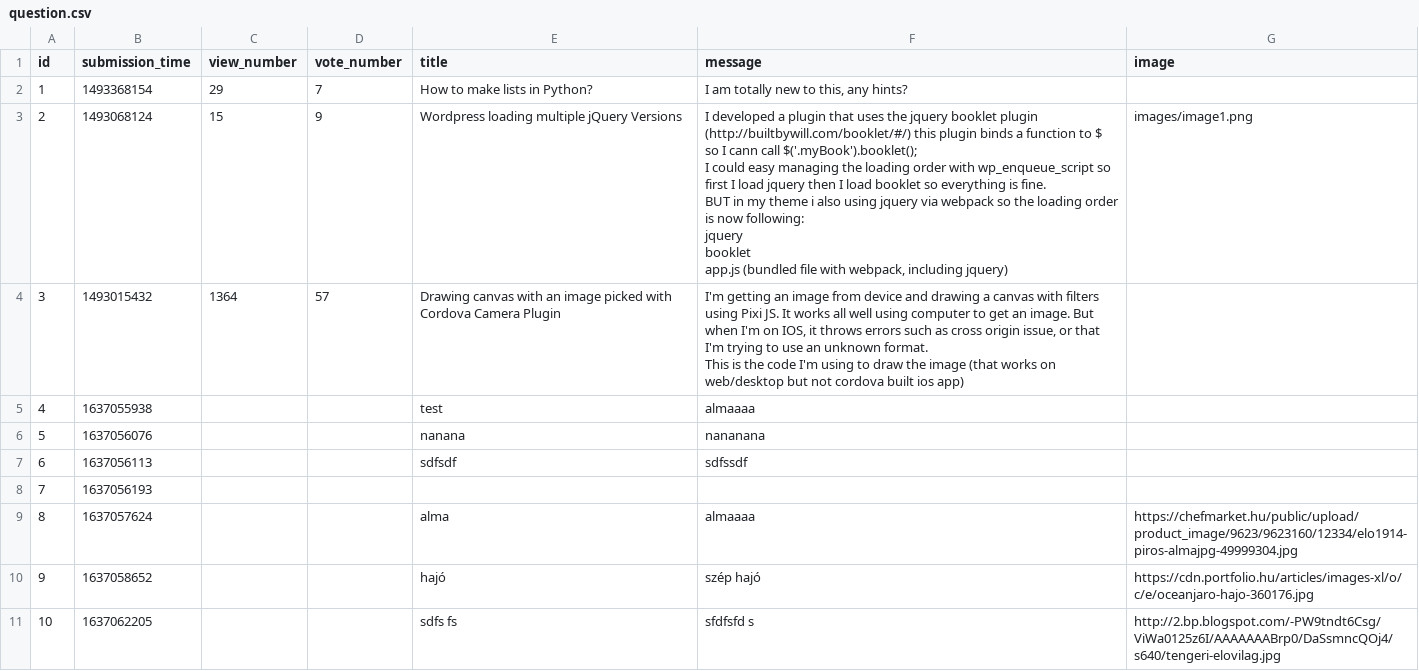
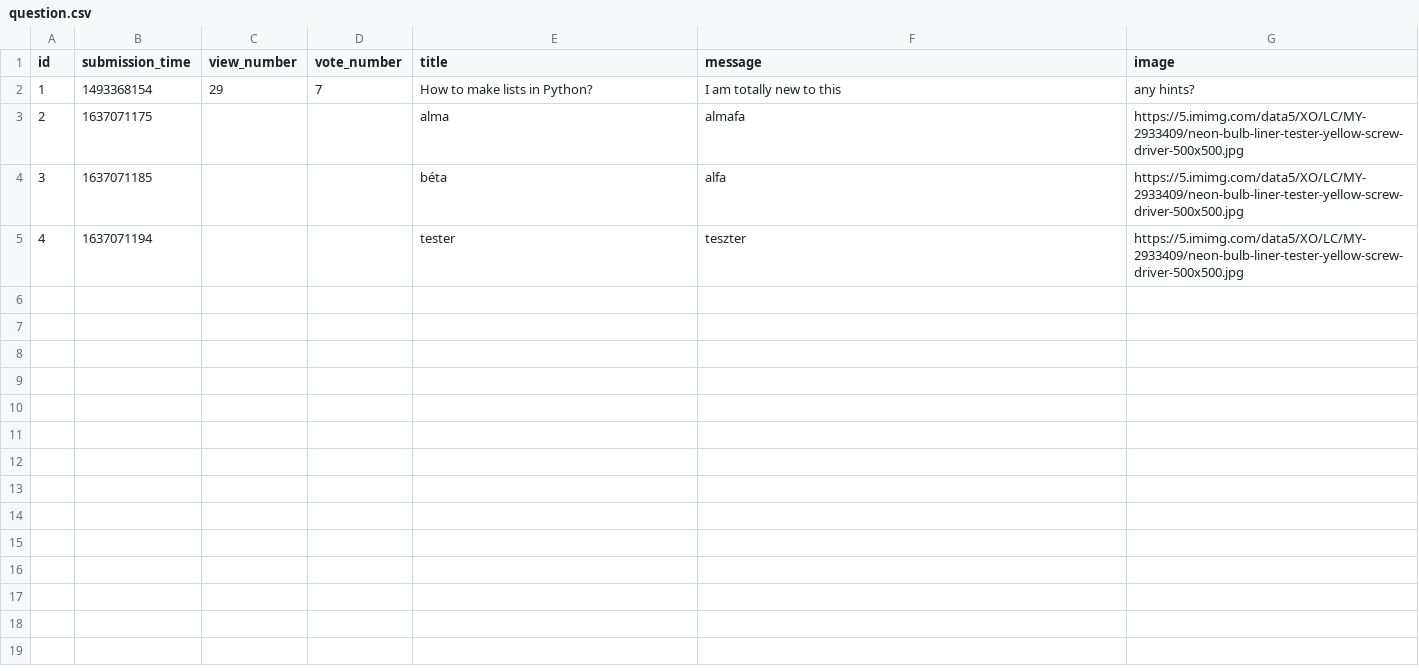
Before and after one commit to kovesdieszter/Ask-mate, a CSV file: sample_data/question.csv, drawn as a sheet.

```diff
--- a/sample_data/question.csv
+++ b/sample_data/question.csv
@@ -1,21 +1,6 @@
 id,submission_time,view_number,vote_number,title,message,image
-1,1493368154,29,7,How to make lists in Python?,"I am totally new to this, any hints?",
-2,1493068124,15,9,Wordpress loading multiple jQuery Versions,"I developed a plugin that uses the jquery booklet plugin (http://builtbywill.com/booklet/#/) this plugin binds a function to $ so I cann call $('.myBook').booklet();
-
-I could easy managing the loading order with wp_enqueue_script so first I load jquery then I load booklet so everything is fine.
-
-BUT in my theme i also using jquery via webpack so the loading order is now following:
-
-jquery
-booklet
-app.js (bundled file with webpack, including jquery)",images/image1.png
-3,1493015432,1364,57,Drawing canvas with an image picked with Cordova Camera Plugin,"I'm getting an image from device and drawing a canvas with filters using Pixi JS. It works all well using computer to get an image. But when I'm on IOS, it throws errors such as cross origin issue, or that I'm trying to use an unknown format.
-
-This is the code I'm using to draw the image (that works on web/desktop but not cordova built ios app)",
-4,1637055938,,,test,almaaaa,
-5,1637056076,,,nanana,nananana,
-6,1637056113,,,sdfsdf,sdfssdf,
-7,1637056193,,,,,
-8,1637057624,,,alma,almaaaa, https://chefmarket.hu/public/upload/product_image/9623/9623160/12334/elo1914-piros-almajpg-49999304.jpg
-9,1637058652,,,hajó,szép hajó, https://cdn.portfolio.hu/articles/images-xl/o/c/e/oceanjaro-hajo-360176.jpg
-10,1637062205,,,sdfs fs,sfdfsfd s, http://2.bp.blogspot.com/-PW9tndt6Csg/ViWa0125z6I/AAAAAAABrp0/DaSsmncQOj4/s640/tengeri-elovilag.jpg
+1,1493368154,29,7,How to make lists in Python?,I am totally new to this,any hints?
+2,1637071175,,,alma,almafa,https://5.imimg.com/data5/XO/LC/MY-2933409/neon-bulb-liner-tester-yellow-screw-driver-500x500.jpg
+3,1637071185,,,"béta
+",alfa,https://5.imimg.com/data5/XO/LC/MY-2933409/neon-bulb-liner-tester-yellow-screw-driver-500x500.jpg
+4,1637071194,,,tester,teszter,https://5.imimg.com/data5/XO/LC/MY-2933409/neon-bulb-liner-tester-yellow-screw-driver-500x500.jpg
```
Also changed, not shown: 6 other files.
